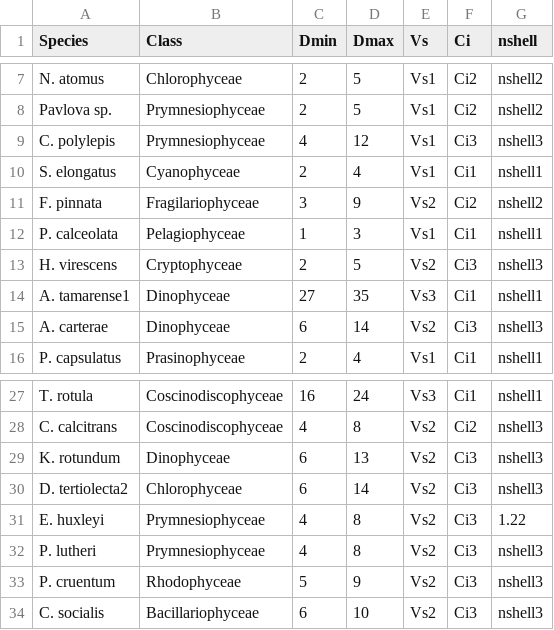
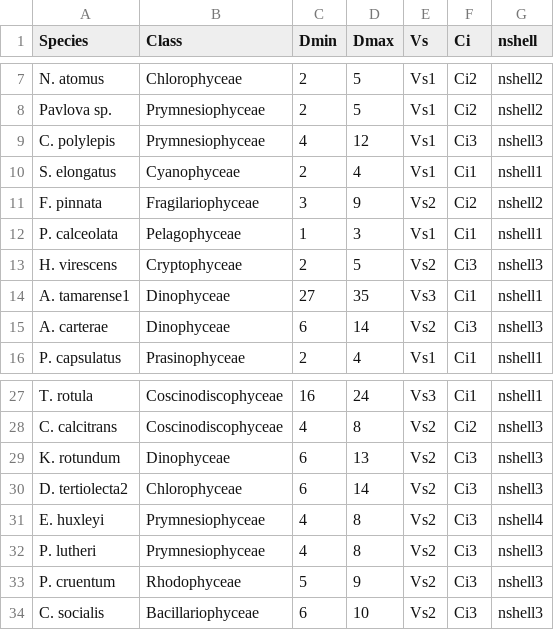
Before and after one commit to JAKravitz/Radiative-Transfer, a CSV file: EAP/data/EAP_batch_V1.csv, drawn as a sheet; only a part is shown, gaps mark what is left out.

```diff
--- a/EAP/data/EAP_batch_V1.csv
+++ b/EAP/data/EAP_batch_V1.csv
@@ -11,3 +11,3 @@ S. elongatus,Cyanophyceae,2,4,Vs1,Ci1,nshell1
 F. pinnata,Fragilariophyceae,3,9,Vs2,Ci2,nshell2
-P. calceolata,Pelagiophyceae,1,3,Vs1,Ci1,nshell1
+P. calceolata,Pelagophyceae,1,3,Vs1,Ci1,nshell1
 H. virescens,Cryptophyceae,2,5,Vs2,Ci3,nshell3
@@ -30,3 +30,3 @@ K. rotundum,Dinophyceae,6,13,Vs2,Ci3,nshell3
 D. tertiolecta2,Chlorophyceae,6,14,Vs2,Ci3,nshell3
-E. huxleyi,Prymnesiophyceae,4,8,Vs2,Ci3,1.22
+E. huxleyi,Prymnesiophyceae,4,8,Vs2,Ci3,nshell4
 P. lutheri,Prymnesiophyceae,4,8,Vs2,Ci3,nshell3
```
Also changed, not shown: EAP/data/in_vivo_phyto_abs.csv, 4 other files.
